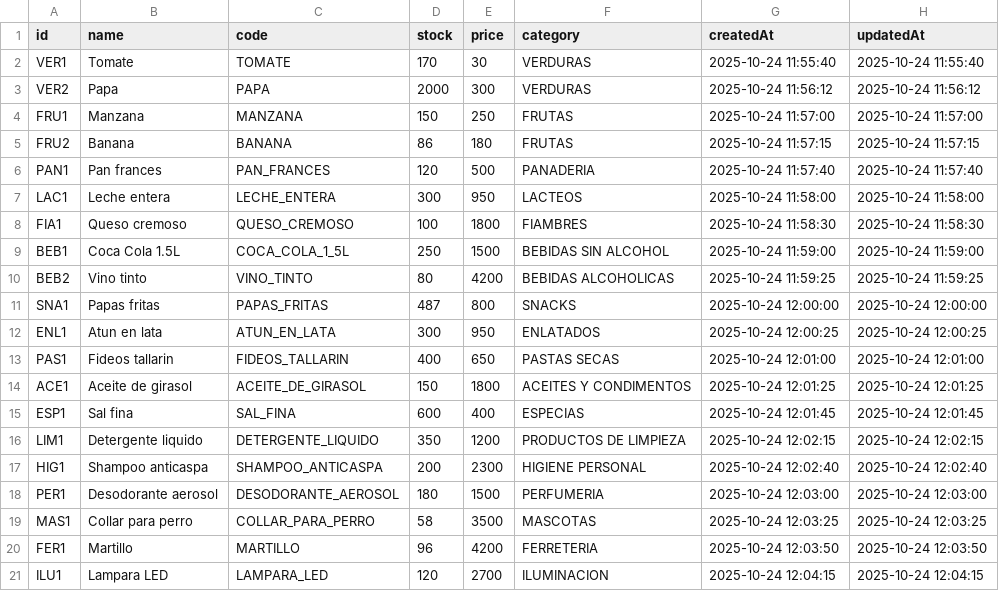
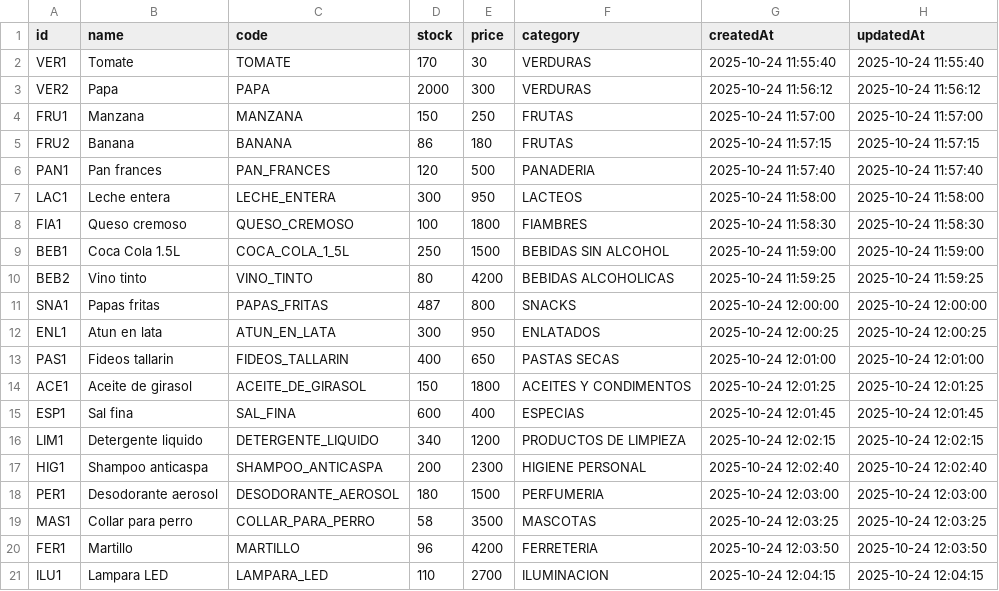
Before and after one commit to MiltonRodx/proyecto-integrador-aed2, a CSV file: build/stock/products/products.csv, drawn as a sheet.

```diff
--- a/build/stock/products/products.csv
+++ b/build/stock/products/products.csv
@@ -15,3 +15,3 @@ ACE1,Aceite de girasol,ACEITE_DE_GIRASOL,150,1800,ACEITES Y CONDIMENTOS,2025-10-
 ESP1,Sal fina,SAL_FINA,600,400,ESPECIAS,2025-10-24 12:01:45,2025-10-24 12:01:45
-LIM1,Detergente liquido,DETERGENTE_LIQUIDO,350,1200,PRODUCTOS DE LIMPIEZA,2025-10-24 12:02:15,2025-10-24 12:02:15
+LIM1,Detergente liquido,DETERGENTE_LIQUIDO,340,1200,PRODUCTOS DE LIMPIEZA,2025-10-24 12:02:15,2025-10-24 12:02:15
 HIG1,Shampoo anticaspa,SHAMPOO_ANTICASPA,200,2300,HIGIENE PERSONAL,2025-10-24 12:02:40,2025-10-24 12:02:40
@@ -20,2 +20,2 @@ MAS1,Collar para perro,COLLAR_PARA_PERRO,58,3500,MASCOTAS,2025-10-24 12:03:25,20
 FER1,Martillo,MARTILLO,96,4200,FERRETERIA,2025-10-24 12:03:50,2025-10-24 12:03:50
-ILU1,Lampara LED,LAMPARA_LED,120,2700,ILUMINACION,2025-10-24 12:04:15,2025-10-24 12:04:15
+ILU1,Lampara LED,LAMPARA_LED,110,2700,ILUMINACION,2025-10-24 12:04:15,2025-10-24 12:04:15
```
Also changed, not shown: build/stock/purchases/resumen_compras.csv, 7 other files.
